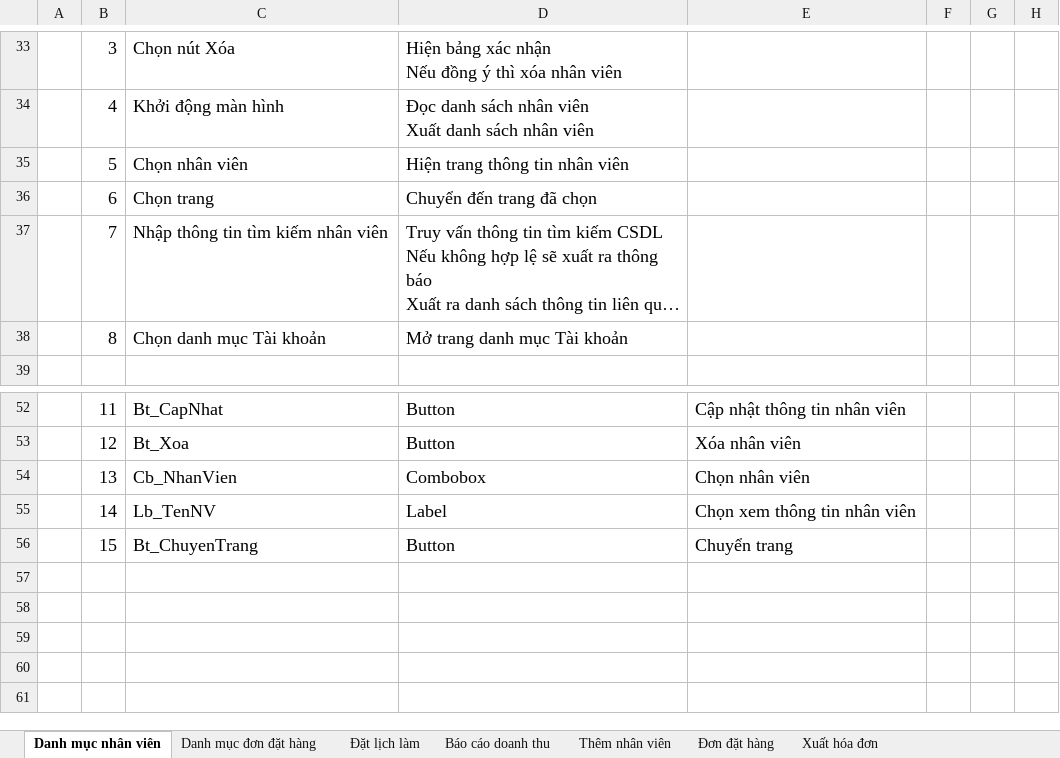
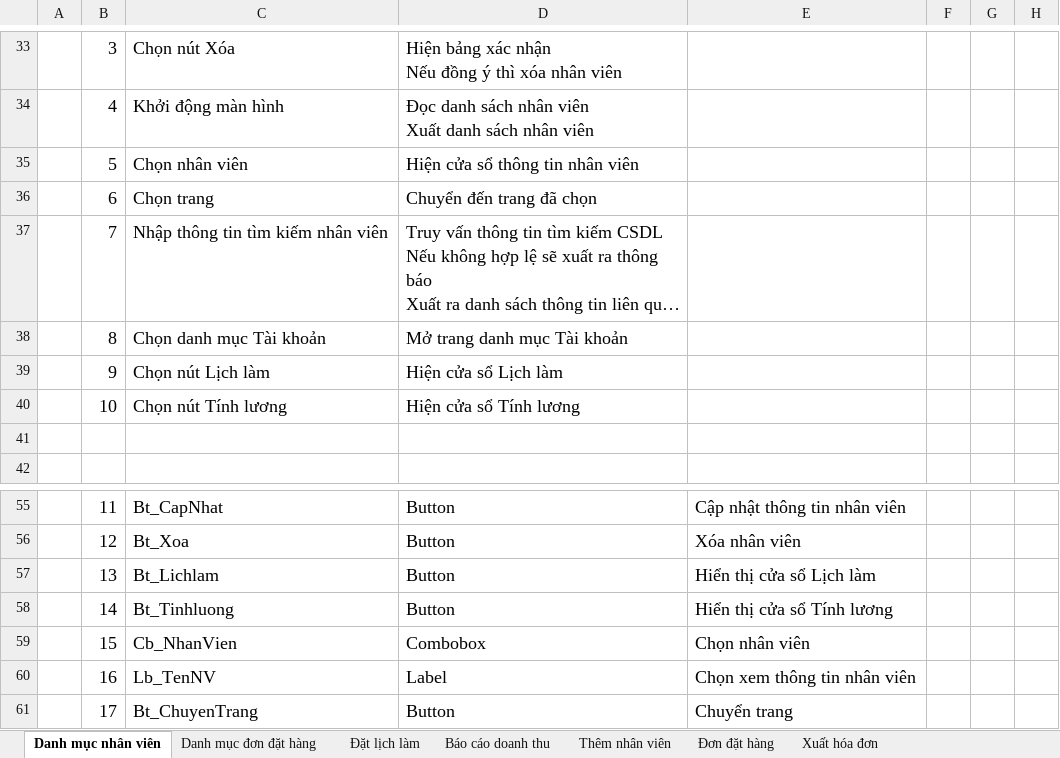
Before and after one commit to CNPM-Team-1/CNPM, an Excel workbook: Thiết kế/Thiết kế giao diện/Trung Tấn/Thiết kế giao diện - Trần Trung Tấn.xlsx, sheet Danh mục nhân viên, drawn as a sheet; only a part is shown, gaps mark what is left out; long unchanged cells end in …; values as stored, in another font and other column widths than the file's, no borders; charts and pictures not drawn; addresses are those after the commit; the diff names each change by its address in the sheet, - before the commit and + after, or states it on an @@ line.

Commit message:
Update Thiết kế giao diện - Trần Trung Tấn.xlsx

```diff
--- a/Thiết kế/Thiết kế giao diện/Trung Tấn/Thiết kế giao diện - Trần Trung Tấn.xlsx (sheet Danh mục nhân viên)
+++ b/Thiết kế/Thiết kế giao diện/Trung Tấn/Thiết kế giao diện - Trần Trung Tấn.xlsx (sheet Danh mục nhân viên)
-D35: Hiện trang thông tin nhân viên
+D35: Hiện cửa sổ thông tin nhân viên
+row 39:  | 9 | Chọn nút Lịch làm | Hiện cửa sổ Lịch làm
+row 40:  | 10 | Chọn nút Tính lương | Hiện cửa sổ Tính lương
+row 41: (empty)
+row 57:  | 13 | Bt_Lichlam | Button | Hiển thị cửa sổ Lịch làm
+row 58:  | 14 | Bt_Tinhluong | Button | Hiển thị cửa sổ Tính lương
-B59: 13
+B59: 15
-B60: 14
+B60: 16
-B61: 15
+B61: 17
```
Also changed, not shown: sheet Đặt lịch làm, sheet Danh mục đơn đặt hàng, charts or pictures.
